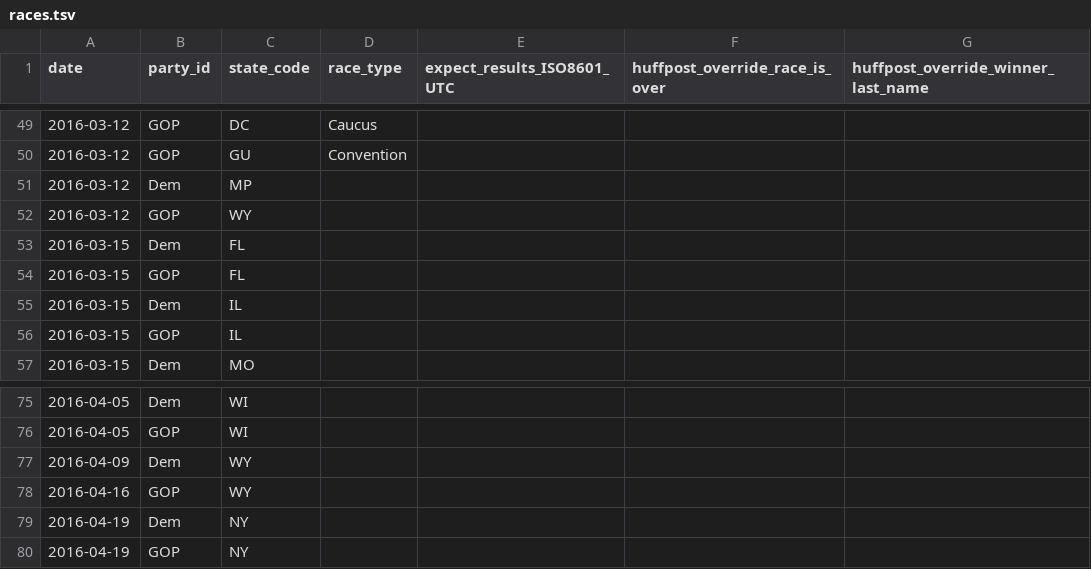
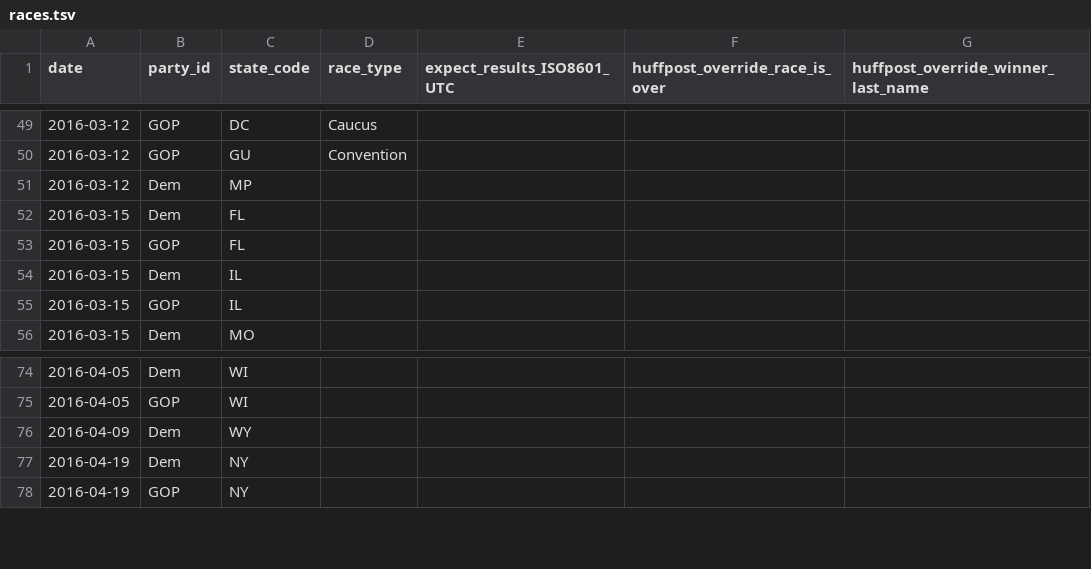
Before and after one commit to BeastNeedsMoreTorque/primaries-2016, a TSV file: app/static/races.tsv, drawn as a sheet; only a part is shown, gaps mark what is left out; the diff names each change by its address in the sheet, - before the commit and + after, or states it on an @@ line.

```diff
--- a/app/static/races.tsv
+++ b/app/static/races.tsv
-row 52: 2016-03-12 | GOP | WY
-row 78: 2016-04-16 | GOP | WY
```
Also changed, not shown: 1 other file.
